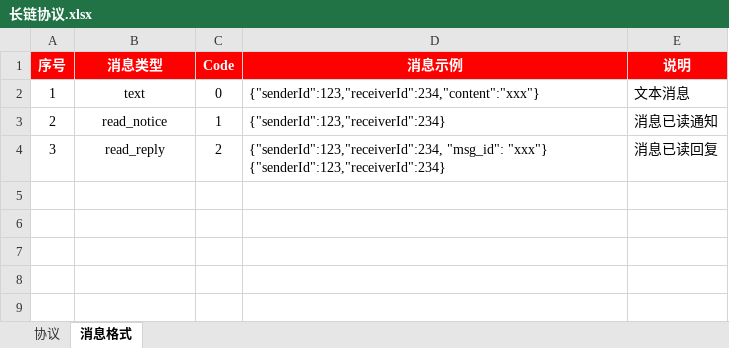
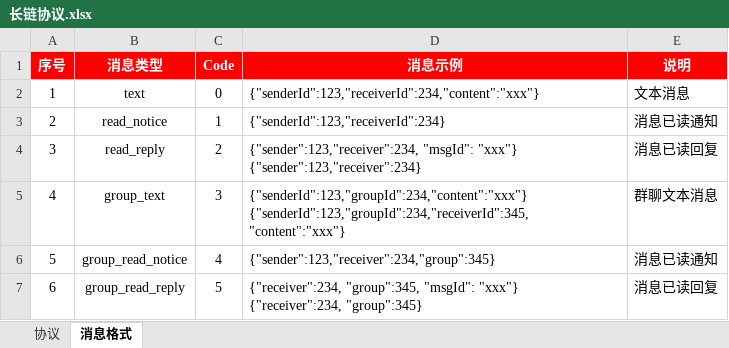
Before and after one commit to OuYangLiang/im-demo, an Excel workbook: doc/长链协议.xlsx, sheet 消息格式, drawn as a sheet; values as stored, in another font and other column widths than the file's, no borders; ↵ is a line break in a cell; the diff names each change by its address in the sheet, - before the commit and + after, or states it on an @@ line.

```diff
--- a/doc/长链协议.xlsx (sheet 消息格式)
+++ b/doc/长链协议.xlsx (sheet 消息格式)
-D4 (消息示例): {"senderId":123,"receiverId":234, "msg_id": "xxx"} ↵ {"senderId":123,"receiverId":234}
+D4 (消息示例): {"sender":123,"receiver":234, "msgId": "xxx"} ↵ {"sender":123,"receiver":234}
+row 5: 4 | group_text | 3 | {"senderId":123,"groupId":234,"content":"xxx"} ↵ {"senderId":123,"groupId":234,"receiverId":345, "content":"xxx"} | 群聊文本消息
+row 6: 5 | group_read_notice | 4 | {"sender":123,"receiver":234,"group":345} | 消息已读通知
+row 7: 6 | group_read_reply | 5 | {"receiver":234, "group":345, "msgId": "xxx"} ↵ {"receiver":234, "group":345} | 消息已读回复
```
Also changed, not shown: 21 other files.
